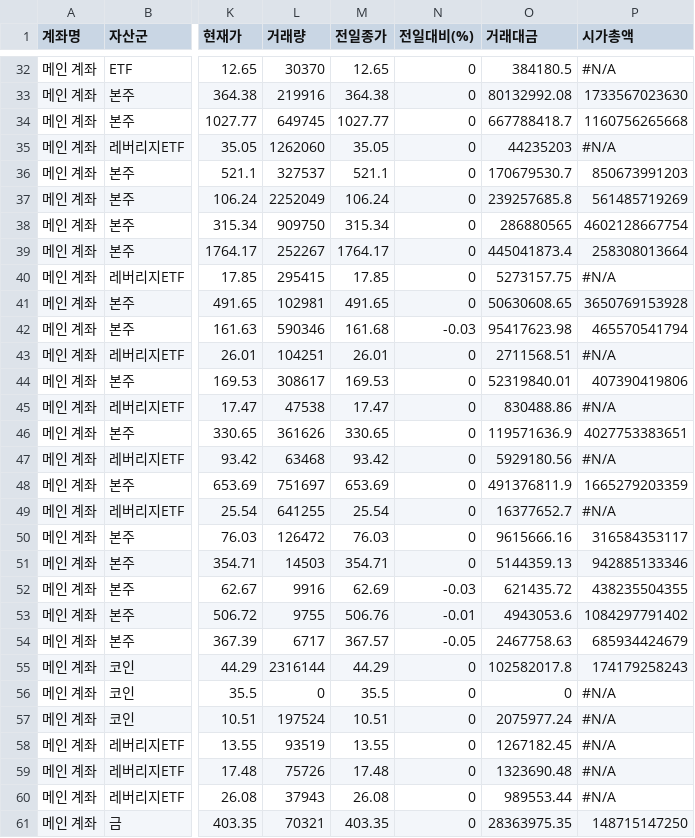
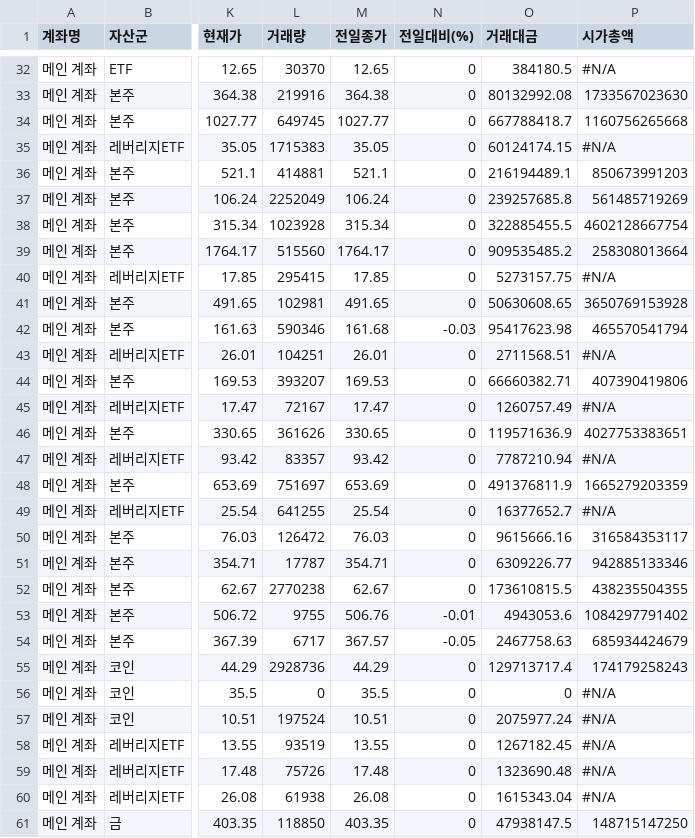
Before and after one commit to yr857511-cpu/-, a CSV file: sheet.csv, drawn as a sheet; only a part is shown, gaps mark what is left out; the diff covers the shown part only; the diff names each change by its address in the sheet, - before the commit and + after, or states it on an @@ line.

```diff
--- a/sheet.csv
+++ b/sheet.csv
-L35 (거래량): 1262060
+L35 (거래량): 1715383
-O35 (거래대금): 44235203
+O35 (거래대금): 60124174.15
-L36 (거래량): 327537
+L36 (거래량): 414881
-O36 (거래대금): 170679530.7
+O36 (거래대금): 216194489.1
-L38 (거래량): 909750
+L38 (거래량): 1023928
-O38 (거래대금): 286880565
+O38 (거래대금): 322885455.5
-L39 (거래량): 252267
+L39 (거래량): 515560
-O39 (거래대금): 445041873.4
+O39 (거래대금): 909535485.2
-L44 (거래량): 308617
+L44 (거래량): 393207
-O44 (거래대금): 52319840.01
+O44 (거래대금): 66660382.71
-L45 (거래량): 47538
+L45 (거래량): 72167
-O45 (거래대금): 830488.86
+O45 (거래대금): 1260757.49
-L47 (거래량): 63468
+L47 (거래량): 83357
-O47 (거래대금): 5929180.56
+O47 (거래대금): 7787210.94
-L51 (거래량): 14503
+L51 (거래량): 17787
-O51 (거래대금): 5144359.13
+O51 (거래대금): 6309226.77
-L52 (거래량): 9916
+L52 (거래량): 2770238
-M52 (전일종가): 62.69
+M52 (전일종가): 62.67
-N52 (전일대비(%)): -0.03
+N52 (전일대비(%)): 0
-O52 (거래대금): 621435.72
+O52 (거래대금): 173610815.5
-L55 (거래량): 2316144
+L55 (거래량): 2928736
-O55 (거래대금): 102582017.8
+O55 (거래대금): 129713717.4
-L60 (거래량): 37943
+L60 (거래량): 61938
-O60 (거래대금): 989553.44
+O60 (거래대금): 1615343.04
-L61 (거래량): 70321
+L61 (거래량): 118850
-O61 (거래대금): 28363975.35
+O61 (거래대금): 47938147.5
```
Also changed, not shown: 46 edited cells elsewhere in this file.
